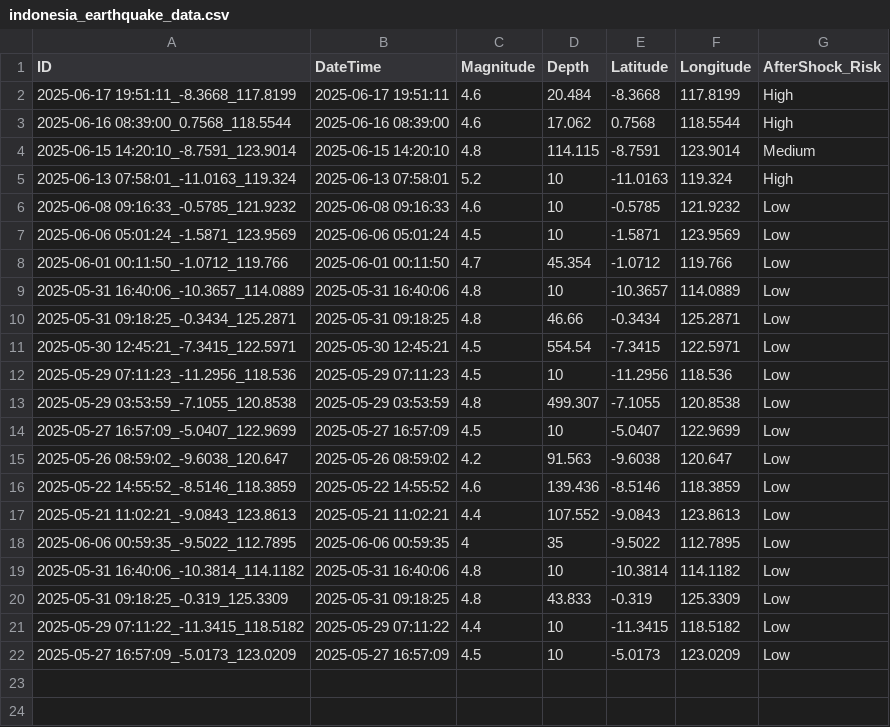
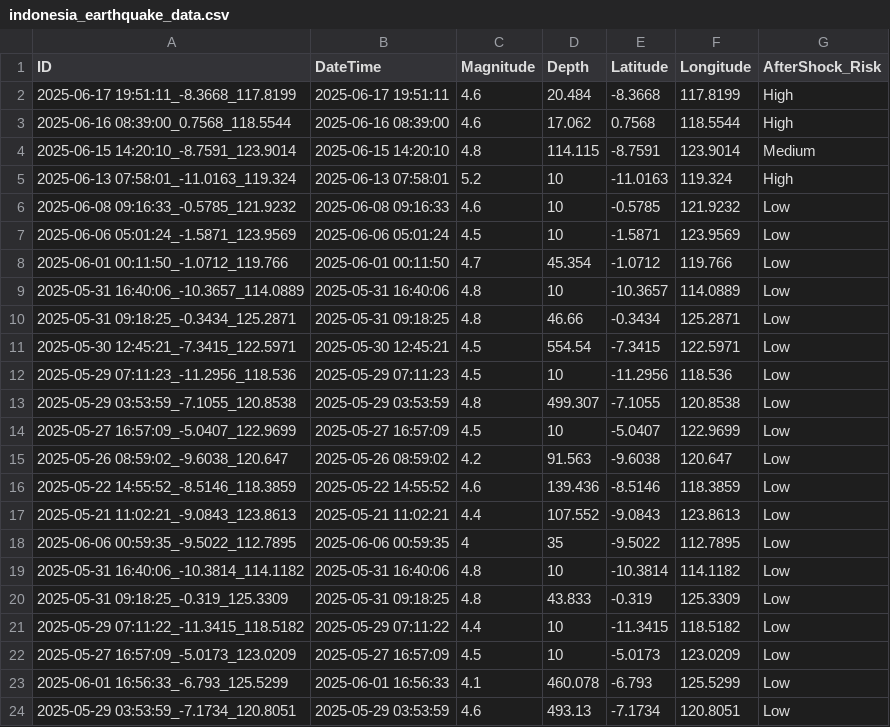
Before and after one commit to Brij123987/Disaster_Management_App, a CSV file: disaster_management/media/earthquake_csv/indonesia_earthquake_data.csv, drawn as a sheet.

```diff
--- a/disaster_management/media/earthquake_csv/indonesia_earthquake_data.csv
+++ b/disaster_management/media/earthquake_csv/indonesia_earthquake_data.csv
@@ -22 +22,3 @@ ID,DateTime,Magnitude,Depth,Latitude,Longitude,AfterShock_Risk
 2025-05-27 16:57:09_-5.0173_123.0209,2025-05-27 16:57:09,4.5,10,-5.0173,123.0209,Low
+2025-06-01 16:56:33_-6.793_125.5299,2025-06-01 16:56:33,4.1,460.078,-6.793,125.5299,Low
+2025-05-29 03:53:59_-7.1734_120.8051,2025-05-29 03:53:59,4.6,493.13,-7.1734,120.8051,Low
```
Also changed, not shown: disaster_management/media/cyclone_csv/mumbai_cyclone_data.csv, 9 other files.
